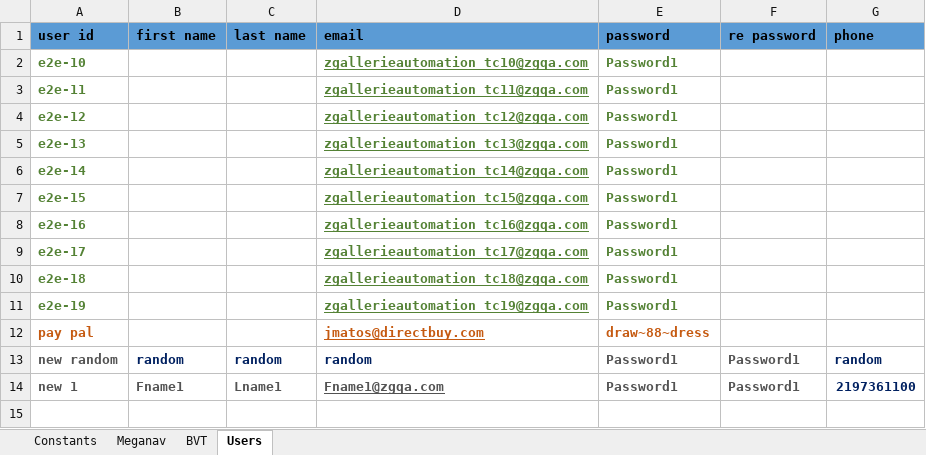
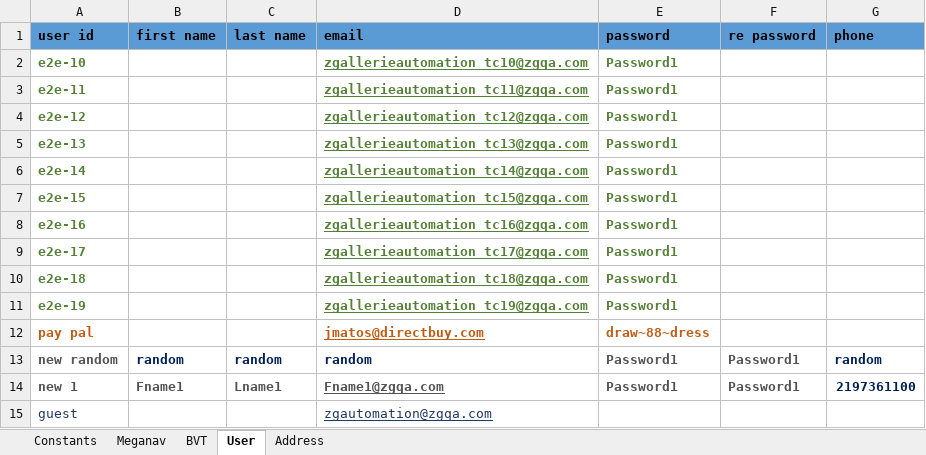
Before and after one commit to bonaris/bvt_poc, an Excel workbook: test_data/test_data.xlsx, sheet User, drawn as a sheet; values as stored, in another font and other column widths than the file's, no borders; the diff names each change by its address in the sheet, - before the commit and + after, or states it on an @@ line.

```diff
--- a/test_data/test_data.xlsx (sheet User)
+++ b/test_data/test_data.xlsx (sheet User)
-sheet tab: Users
+sheet tab: User
+sheet tab: Address
+row 15: guest |  |  | zgautomation@zgqa.com
```
Also changed, not shown: sheet Constants, test_data/locators.xlsx, 13 other files.
